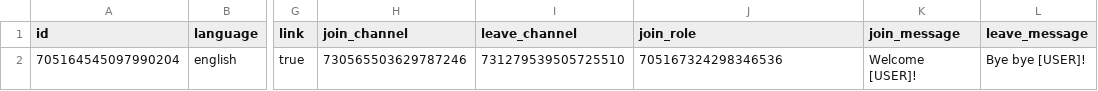
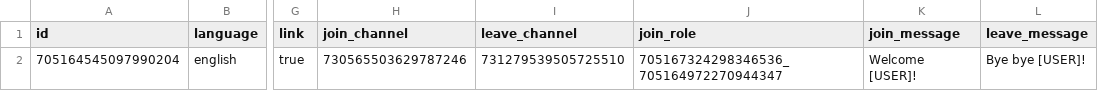
Before and after one commit to startpimp/PSS, a CSV file: res/server.csv, drawn as a sheet; only a part is shown, gaps mark what is left out; the diff names each change by its address in the sheet, - before the commit and + after, or states it on an @@ line.

```diff
--- a/res/server.csv
+++ b/res/server.csv
-J2 (join_role): 705167324298346536
+J2 (join_role): 705167324298346536_705164972270944347
```
Also changed, not shown: res/langs.csv, 3 other files.
